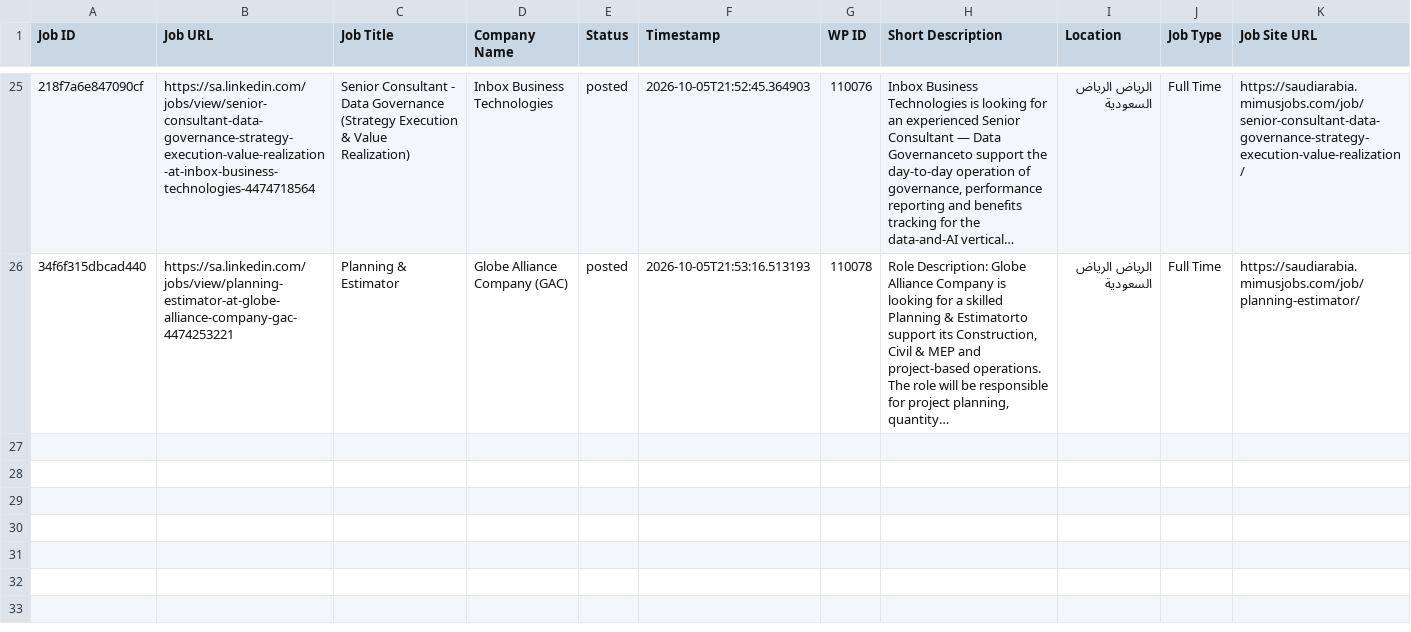
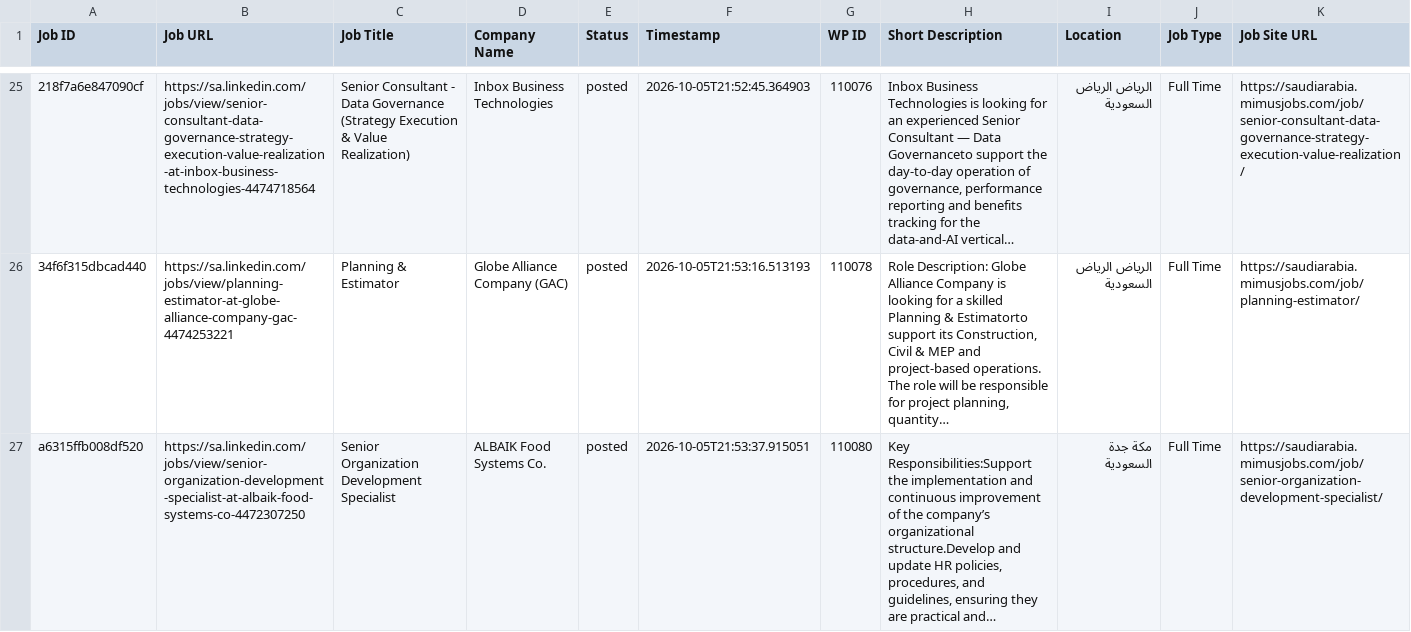
Before and after one commit to projectfetcher/salinkedin, a CSV file: processed_jobs_saudi_arabia.csv, drawn as a sheet; only a part is shown, gaps mark what is left out; the diff names each change by its address in the sheet, - before the commit and + after, or states it on an @@ line.

```diff
--- a/processed_jobs_saudi_arabia.csv
+++ b/processed_jobs_saudi_arabia.csv
+row 27: a6315ffb008df520 | https://sa.linkedin.com/jobs/view/senior-organization-development-specialist-at-albaik-food-systems-co-4472307250 | Senior Organization Development Specialist | ALBAIK Food Systems Co. | posted | 2026-10-05T21:53:37.915051 | 110080 | Key Responsibilities:Support the implementation and continuous improvement of the company’s organizational structure.Develop and update HR policies, procedures, and guidelines, ensuring they are practical and… | مكة جدة السعودية | Full Time | https://saudiarabia.mimusjobs.com/job/senior-organization-development-specialist/
```
